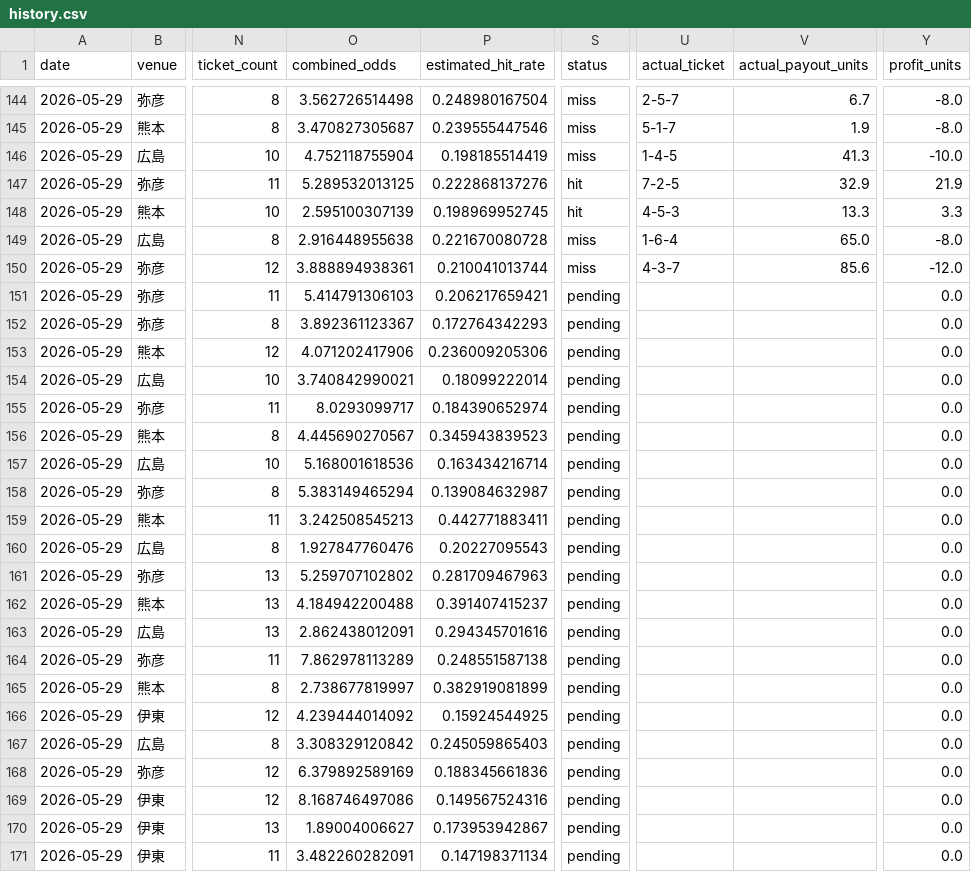
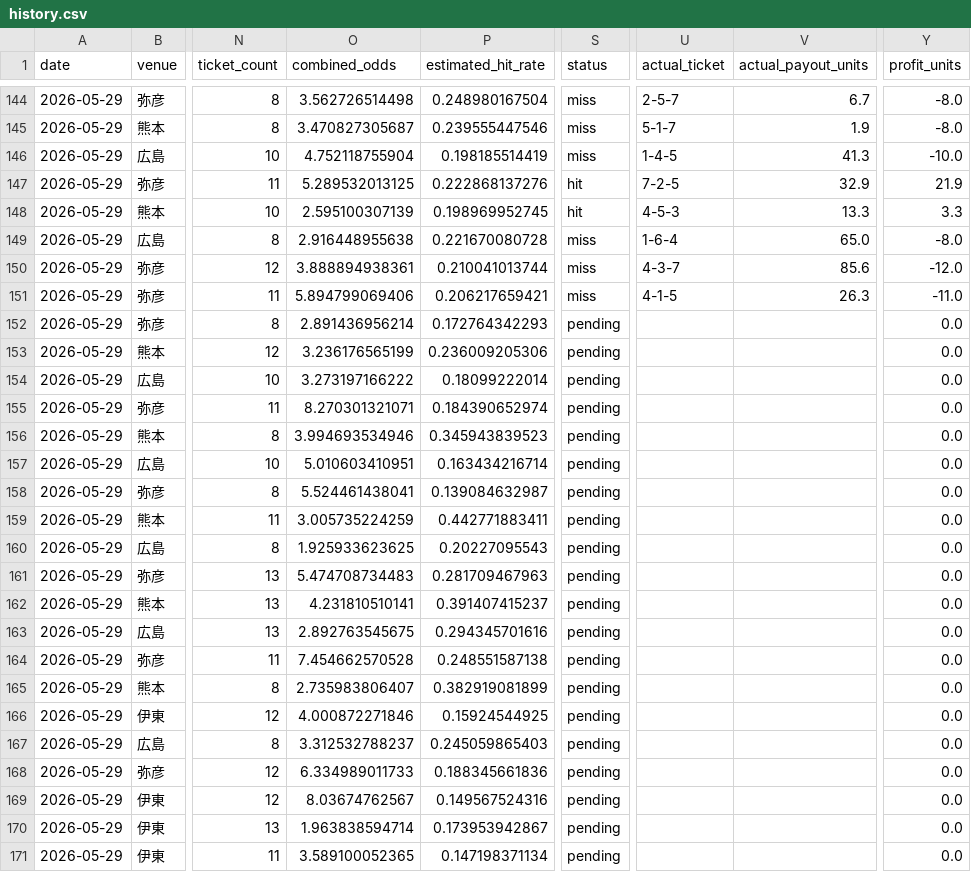
Before and after one commit to t-nonomura/keirin-ai-forward-report, a CSV file: data/history.csv, drawn as a sheet; only a part is shown, gaps mark what is left out; the diff names each change by its address in the sheet, - before the commit and + after, or states it on an @@ line.

```diff
--- a/data/history.csv
+++ b/data/history.csv
-O151 (combined_odds): 5.414791306103
+O151 (combined_odds): 5.894799069406
-S151 (status): pending
+S151 (status): miss
-U151 (actual_ticket): (empty)
+U151 (actual_ticket): 4-1-5
-V151 (actual_payout_units): (empty)
+V151 (actual_payout_units): 26.3
-Y151 (profit_units): 0.0
+Y151 (profit_units): -11.0
-O152 (combined_odds): 3.892361123367
+O152 (combined_odds): 2.891436956214
-O153 (combined_odds): 4.071202417906
+O153 (combined_odds): 3.236176565199
-O154 (combined_odds): 3.740842990021
+O154 (combined_odds): 3.273197166222
-O155 (combined_odds): 8.0293099717
+O155 (combined_odds): 8.270301321071
-O156 (combined_odds): 4.445690270567
+O156 (combined_odds): 3.994693534946
-O157 (combined_odds): 5.168001618536
+O157 (combined_odds): 5.010603410951
-O158 (combined_odds): 5.383149465294
+O158 (combined_odds): 5.524461438041
-O159 (combined_odds): 3.242508545213
+O159 (combined_odds): 3.005735224259
-O160 (combined_odds): 1.927847760476
+O160 (combined_odds): 1.925933623625
-O161 (combined_odds): 5.259707102802
+O161 (combined_odds): 5.474708734483
-O162 (combined_odds): 4.184942200488
+O162 (combined_odds): 4.231810510141
-O163 (combined_odds): 2.862438012091
+O163 (combined_odds): 2.892763545675
-O164 (combined_odds): 7.862978113289
+O164 (combined_odds): 7.454662570528
-O165 (combined_odds): 2.738677819997
+O165 (combined_odds): 2.735983806407
-O166 (combined_odds): 4.239444014092
+O166 (combined_odds): 4.000872271846
-O167 (combined_odds): 3.308329120842
+O167 (combined_odds): 3.312532788237
-O168 (combined_odds): 6.379892589169
+O168 (combined_odds): 6.334989011733
-O169 (combined_odds): 8.168746497086
+O169 (combined_odds): 8.03674762567
-O170 (combined_odds): 1.89004006627
+O170 (combined_odds): 1.963838594714
-O171 (combined_odds): 3.482260282091
+O171 (combined_odds): 3.589100052365
```
Also changed, not shown: data/live_state/2026-05-29/settled_predictions.csv, 6 other files.
